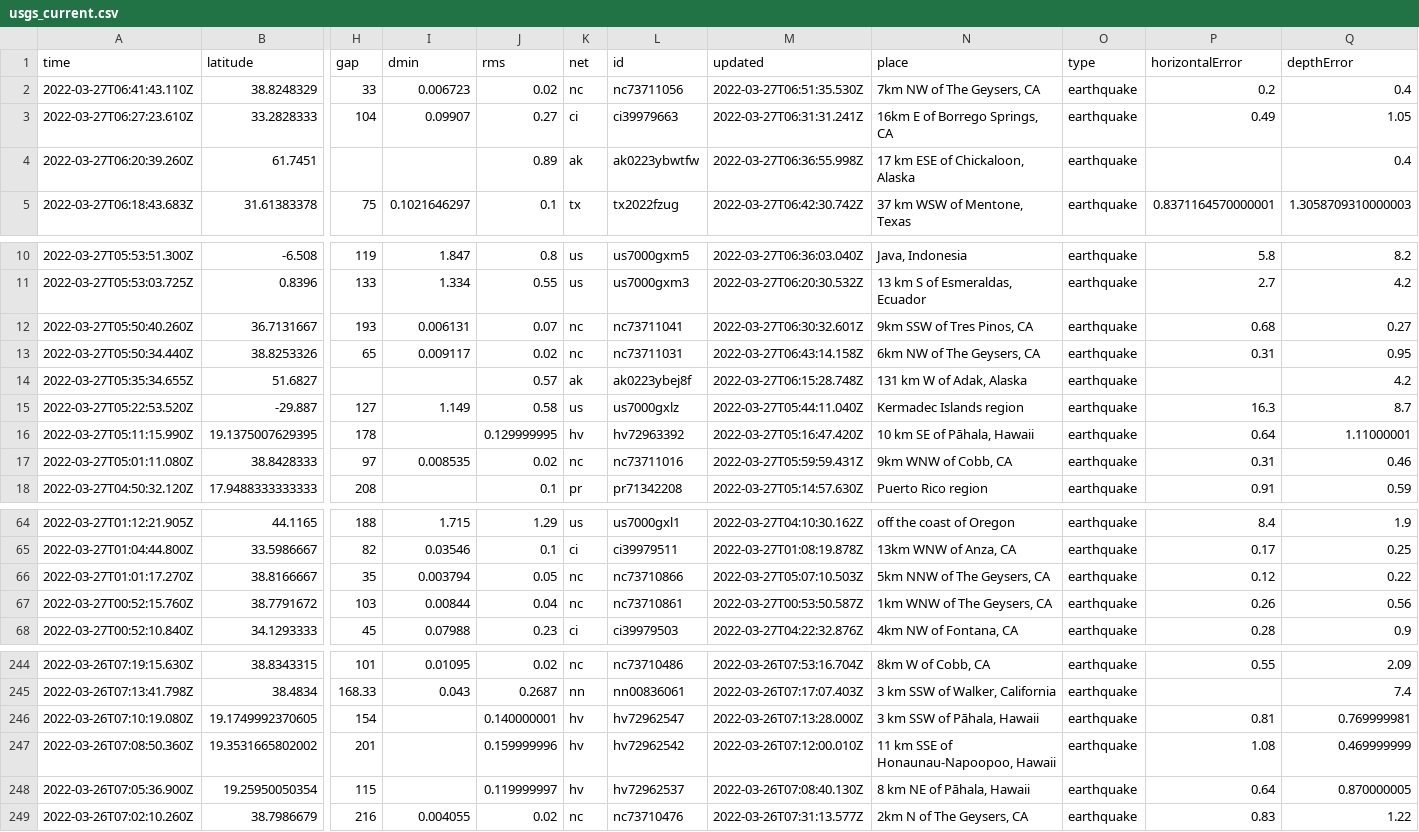
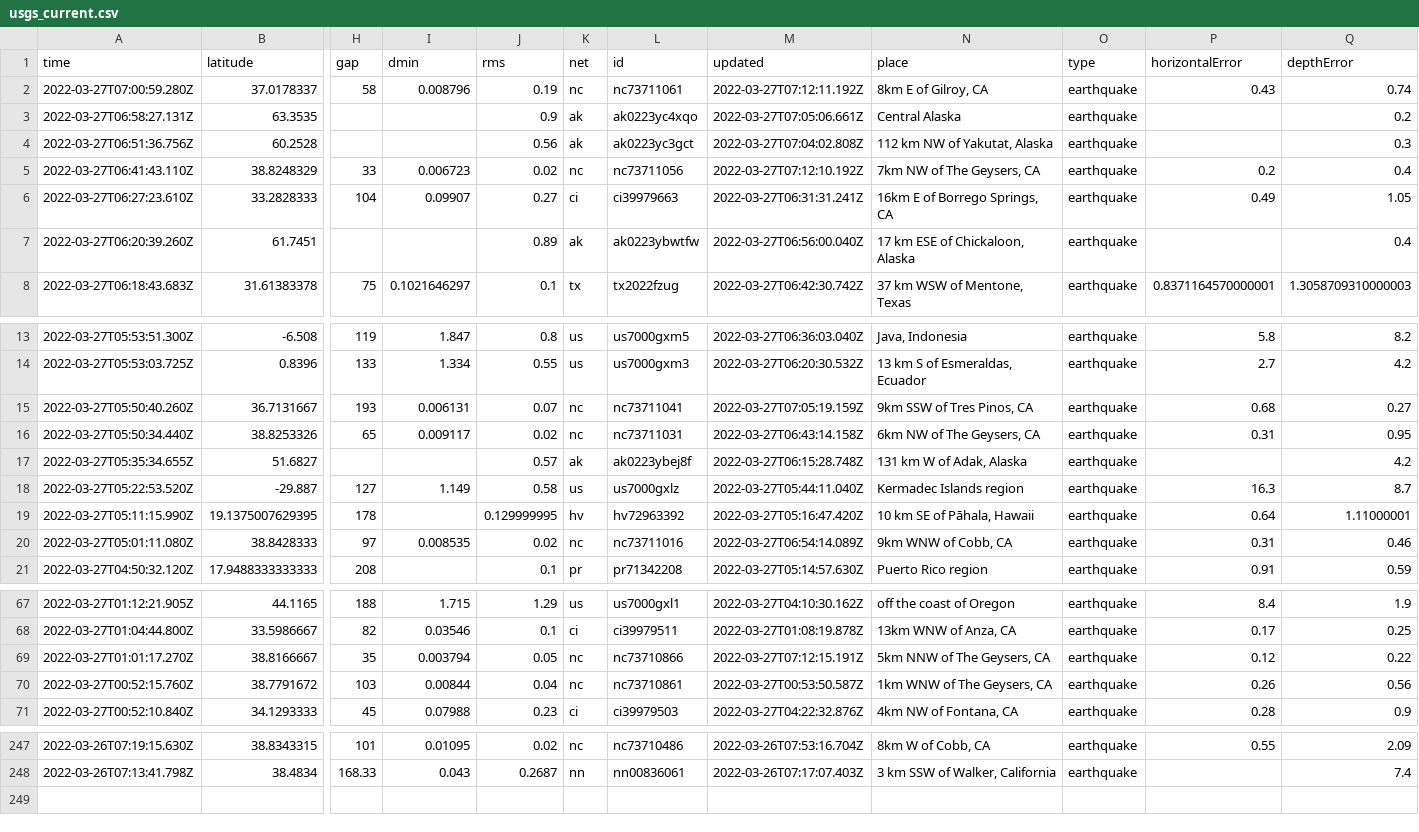
Before and after one commit to adriandgarcia/nicar2022_github_actions, a CSV file: usgs_current.csv, drawn as a sheet; only a part is shown, gaps mark what is left out; removed rows and columns are numbered as before the commit, all else as after; rows hold the shown columns only; the diff names each change by its address in the sheet, - before the commit and + after, or states it on an @@ line.

```diff
--- a/usgs_current.csv
+++ b/usgs_current.csv
+row 2: 2022-03-27T07:00:59.280Z | 37.0178337 | 58 | 0.008796 | 0.19 | nc | nc73711061 | 2022-03-27T07:12:11.192Z | 8km E of Gilroy, CA | earthquake | 0.43 | 0.74
+row 3: 2022-03-27T06:58:27.131Z | 63.3535 |  |  | 0.9 | ak | ak0223yc4xqo | 2022-03-27T07:05:06.661Z | Central Alaska | earthquake |  | 0.2
+row 4: 2022-03-27T06:51:36.756Z | 60.2528 |  |  | 0.56 | ak | ak0223yc3gct | 2022-03-27T07:04:02.808Z | 112 km NW of Yakutat, Alaska | earthquake |  | 0.3
-M5 (updated): 2022-03-27T06:51:35.530Z
+M5 (updated): 2022-03-27T07:12:10.192Z
-M7 (updated): 2022-03-27T06:36:55.998Z
+M7 (updated): 2022-03-27T06:56:00.040Z
-M15 (updated): 2022-03-27T06:30:32.601Z
+M15 (updated): 2022-03-27T07:05:19.159Z
-M20 (updated): 2022-03-27T05:59:59.431Z
+M20 (updated): 2022-03-27T06:54:14.089Z
-M69 (updated): 2022-03-27T05:07:10.503Z
+M69 (updated): 2022-03-27T07:12:15.191Z
-row 246: 2022-03-26T07:10:19.080Z | 19.1749992370605 | 154 |  | 0.140000001 | hv | hv72962547 | 2022-03-26T07:13:28.000Z | 3 km SSW of Pāhala, Hawaii | earthquake | 0.81 | 0.769999981
-row 247: 2022-03-26T07:08:50.360Z | 19.3531665802002 | 201 |  | 0.159999996 | hv | hv72962542 | 2022-03-26T07:12:00.010Z | 11 km SSE of Honaunau-Napoopoo, Hawaii | earthquake | 1.08 | 0.469999999
-row 248: 2022-03-26T07:05:36.900Z | 19.25950050354 | 115 |  | 0.119999997 | hv | hv72962537 | 2022-03-26T07:08:40.130Z | 8 km NE of Pāhala, Hawaii | earthquake | 0.64 | 0.870000005
-row 249: 2022-03-26T07:02:10.260Z | 38.7986679 | 216 | 0.004055 | 0.02 | nc | nc73710476 | 2022-03-26T07:31:13.577Z | 2km N of The Geysers, CA | earthquake | 0.83 | 1.22
```
Also changed, not shown: 1 other file.
